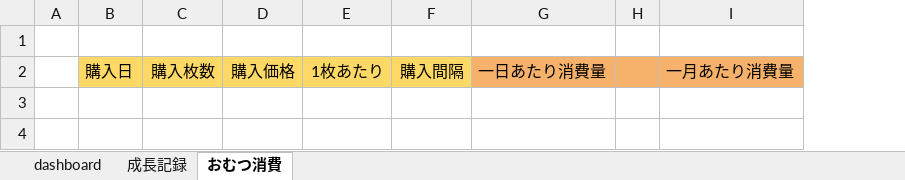
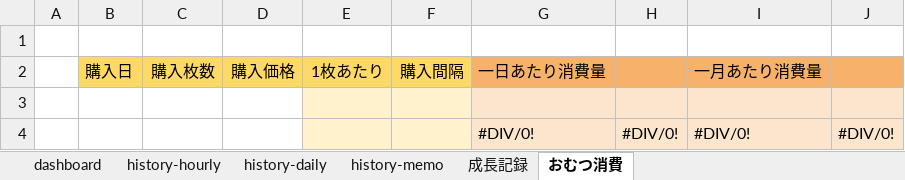
Before and after one commit to miyake32/baby-note, an Excel workbook: google-docs/Spreadsheet.xlsx, sheet おむつ消費, drawn as a sheet; values as stored, in another font and other column widths than the file's, no borders; charts and pictures not drawn; removed rows and columns are numbered as before the commit, all else as after; the diff names each change by its address in the sheet, - before the commit and + after, or states it on an @@ line.

```diff
--- a/google-docs/Spreadsheet.xlsx (sheet おむつ消費)
+++ b/google-docs/Spreadsheet.xlsx (sheet おむつ消費)
+sheet tab: history-hourly
+sheet tab: history-daily
+sheet tab: history-memo
-column H, empty
+column H, empty
+column J, empty
+row 3: (empty)
+row 4:  |  |  |  |  |  | #DIV/0! | #DIV/0! | #DIV/0! | #DIV/0!
```
Also changed, not shown: sheet dashboard, formulas that keep their value, charts or pictures, 4 other files.
